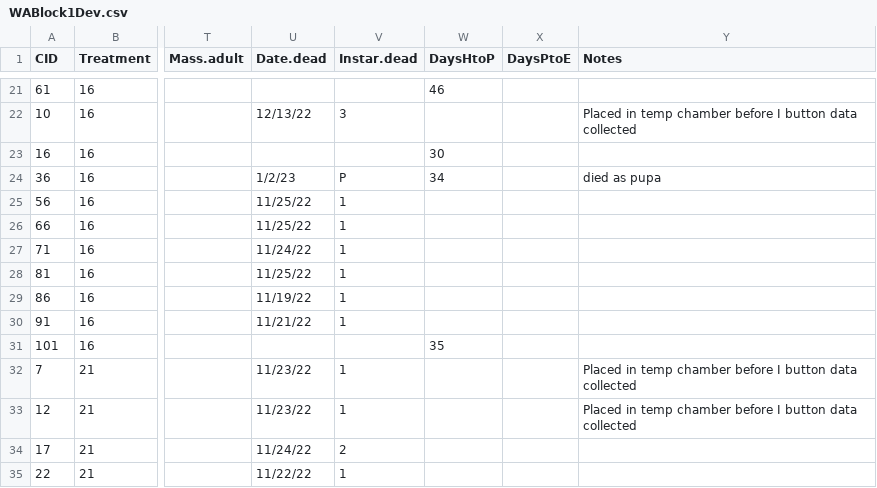
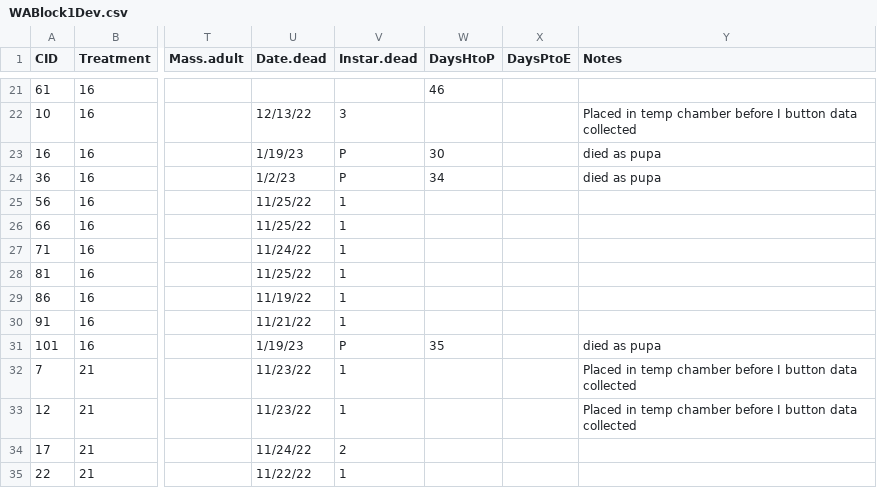
Before and after one commit to annaparker5/Pieris, a CSV file: Washington/DataWA/WABlock1Dev.csv, drawn as a sheet; only a part is shown, gaps mark what is left out; the diff names each change by its address in the sheet, - before the commit and + after, or states it on an @@ line.

```diff
--- a/Washington/DataWA/WABlock1Dev.csv
+++ b/Washington/DataWA/WABlock1Dev.csv
-U23 (Date.dead): (empty)
+U23 (Date.dead): 1/19/23
-V23 (Instar.dead): (empty)
+V23 (Instar.dead): P
-Y23 (Notes): (empty)
+Y23 (Notes): died as pupa
-U31 (Date.dead): (empty)
+U31 (Date.dead): 1/19/23
-V31 (Instar.dead): (empty)
+V31 (Instar.dead): P
-Y31 (Notes): (empty)
+Y31 (Notes): died as pupa
```
Also changed, not shown: Washington/DataWA/CleanedBlock1.csv, Washington/DataWA/CleanedBlock2.csv, 1 other file.
